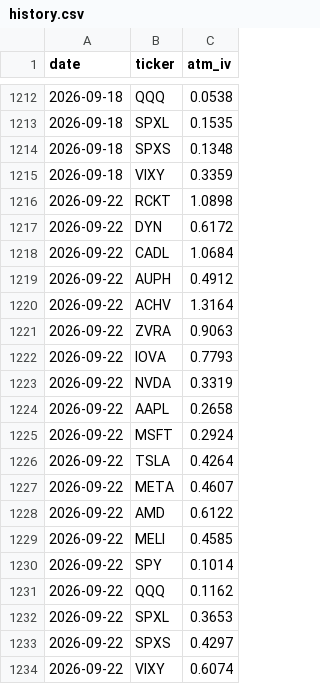
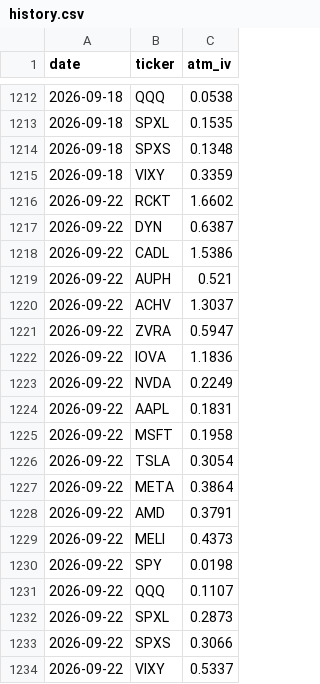
Before and after one commit to juanarroyo123/Opscan, a CSV file: history.csv, drawn as a sheet; only a part is shown, gaps mark what is left out.

```diff
--- a/history.csv
+++ b/history.csv
@@ -1215,20 +1215,20 @@ date,ticker,atm_iv
 2026-09-18,VIXY,0.3359
-2026-09-22,RCKT,1.0898
-2026-09-22,DYN,0.6172
-2026-09-22,CADL,1.0684
-2026-09-22,AUPH,0.4912
-2026-09-22,ACHV,1.3164
-2026-09-22,ZVRA,0.9063
-2026-09-22,IOVA,0.7793
-2026-09-22,NVDA,0.3319
-2026-09-22,AAPL,0.2658
-2026-09-22,MSFT,0.2924
-2026-09-22,TSLA,0.4264
-2026-09-22,META,0.4607
-2026-09-22,AMD,0.6122
-2026-09-22,MELI,0.4585
-2026-09-22,SPY,0.1014
-2026-09-22,QQQ,0.1162
-2026-09-22,SPXL,0.3653
-2026-09-22,SPXS,0.4297
-2026-09-22,VIXY,0.6074
+2026-09-22,RCKT,1.6602
+2026-09-22,DYN,0.6387
+2026-09-22,CADL,1.5386
+2026-09-22,AUPH,0.521
+2026-09-22,ACHV,1.3037
+2026-09-22,ZVRA,0.5947
+2026-09-22,IOVA,1.1836
+2026-09-22,NVDA,0.2249
+2026-09-22,AAPL,0.1831
+2026-09-22,MSFT,0.1958
+2026-09-22,TSLA,0.3054
+2026-09-22,META,0.3864
+2026-09-22,AMD,0.3791
+2026-09-22,MELI,0.4373
+2026-09-22,SPY,0.0198
+2026-09-22,QQQ,0.1107
+2026-09-22,SPXL,0.2873
+2026-09-22,SPXS,0.3066
+2026-09-22,VIXY,0.5337
```
Also changed, not shown: 3 other files.
